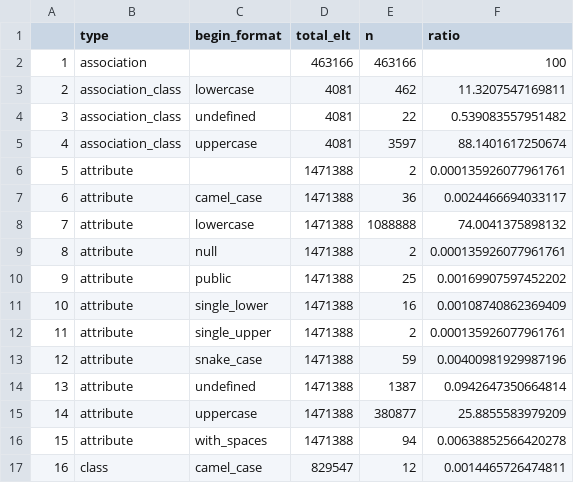
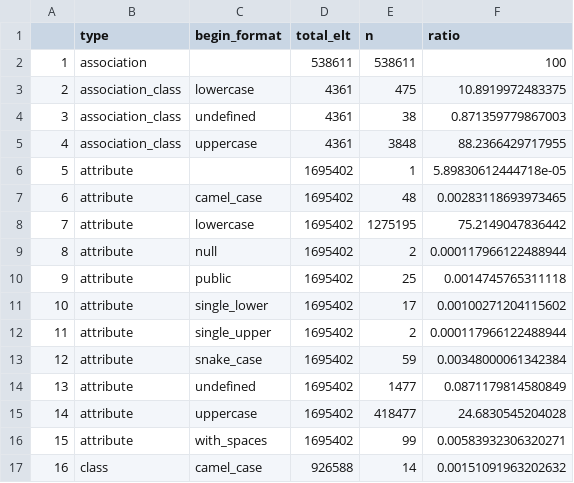
Before and after one commit to msavaryleblanc/model-metrics-generator, a CSV file: r-analysis/r-analysis/generated_csv/uppercase_begin_distribution_by_element.csv, drawn as a sheet; only a part is shown; the diff covers the shown part only.

```diff
--- a/r-analysis/r-analysis/generated_csv/uppercase_begin_distribution_by_element.csv
+++ b/r-analysis/r-analysis/generated_csv/uppercase_begin_distribution_by_element.csv
@@ -1,17 +1,17 @@
 "","type","begin_format","total_elt","n","ratio"
-"1","association","",463166,463166,100
-"2","association_class","lowercase",4081,462,11.3207547169811
-"3","association_class","undefined",4081,22,0.539083557951482
-"4","association_class","uppercase",4081,3597,88.1401617250674
-"5","attribute","",1471388,2,0.000135926077961761
-"6","attribute","camel_case",1471388,36,0.0024466694033117
-"7","attribute","lowercase",1471388,1088888,74.0041375898132
-"8","attribute","null",1471388,2,0.000135926077961761
-"9","attribute","public",1471388,25,0.00169907597452202
-"10","attribute","single_lower",1471388,16,0.00108740862369409
-"11","attribute","single_upper",1471388,2,0.000135926077961761
-"12","attribute","snake_case",1471388,59,0.00400981929987196
-"13","attribute","undefined",1471388,1387,0.0942647350664814
-"14","attribute","uppercase",1471388,380877,25.8855583979209
-"15","attribute","with_spaces",1471388,94,0.00638852566420278
-"16","class","camel_case",829547,12,0.0014465726474811
+"1","association","",538611,538611,100
+"2","association_class","lowercase",4361,475,10.8919972483375
+"3","association_class","undefined",4361,38,0.871359779867003
+"4","association_class","uppercase",4361,3848,88.2366429717955
+"5","attribute","",1695402,1,5.89830612444718e-05
+"6","attribute","camel_case",1695402,48,0.00283118693973465
+"7","attribute","lowercase",1695402,1275195,75.2149047836442
+"8","attribute","null",1695402,2,0.000117966122488944
+"9","attribute","public",1695402,25,0.0014745765311118
+"10","attribute","single_lower",1695402,17,0.00100271204115602
+"11","attribute","single_upper",1695402,2,0.000117966122488944
+"12","attribute","snake_case",1695402,59,0.00348000061342384
+"13","attribute","undefined",1695402,1477,0.0871179814580849
+"14","attribute","uppercase",1695402,418477,24.6830545204028
+"15","attribute","with_spaces",1695402,99,0.00583932306320271
+"16","class","camel_case",926588,14,0.00151091963202632
```
Also changed, not shown: 111 edited cells elsewhere in this file, r-analysis/r-analysis/generated_csv/intersect_by_links.csv, r-analysis/r-analysis/generated_csv/links_by_class.csv, 12 other files.
